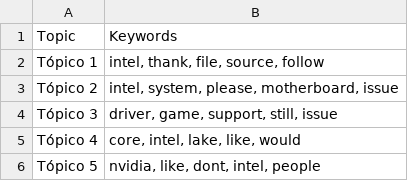
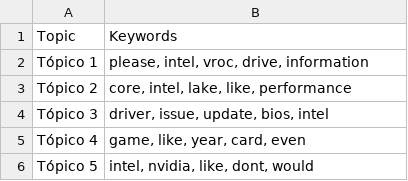
Before and after one commit to Ricardouchub/Proyecto-mlops-automl-reddit, a CSV file: data/topic_keywords.csv, drawn as a sheet.

```diff
--- a/data/topic_keywords.csv
+++ b/data/topic_keywords.csv
@@ -1,6 +1,6 @@
 Topic,Keywords
-Tópico 1,"intel, thank, file, source, follow"
-Tópico 2,"intel, system, please, motherboard, issue"
-Tópico 3,"driver, game, support, still, issue"
-Tópico 4,"core, intel, lake, like, would"
-Tópico 5,"nvidia, like, dont, intel, people"
+Tópico 1,"please, intel, vroc, drive, information"
+Tópico 2,"core, intel, lake, like, performance"
+Tópico 3,"driver, issue, update, bios, intel"
+Tópico 4,"game, like, year, card, even"
+Tópico 5,"intel, nvidia, like, dont, would"
```
Also changed, not shown: 3 other files.
